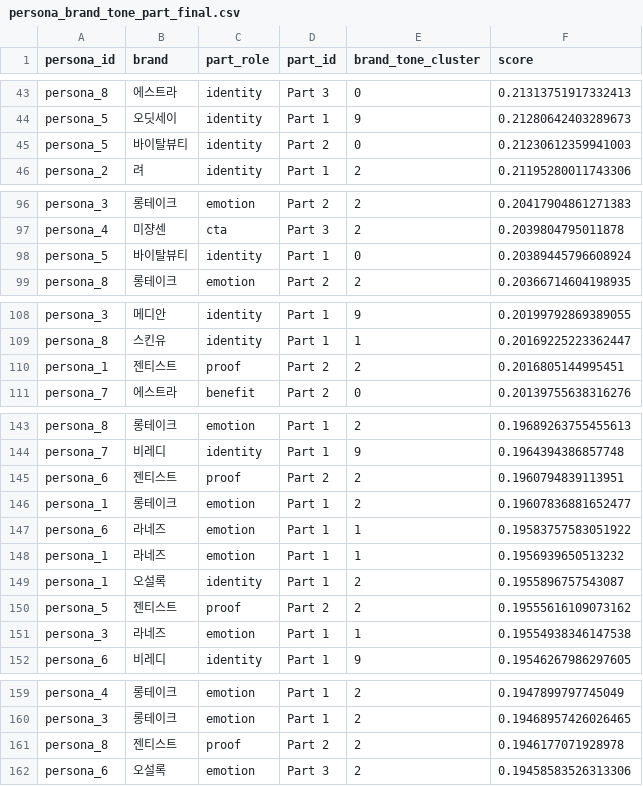
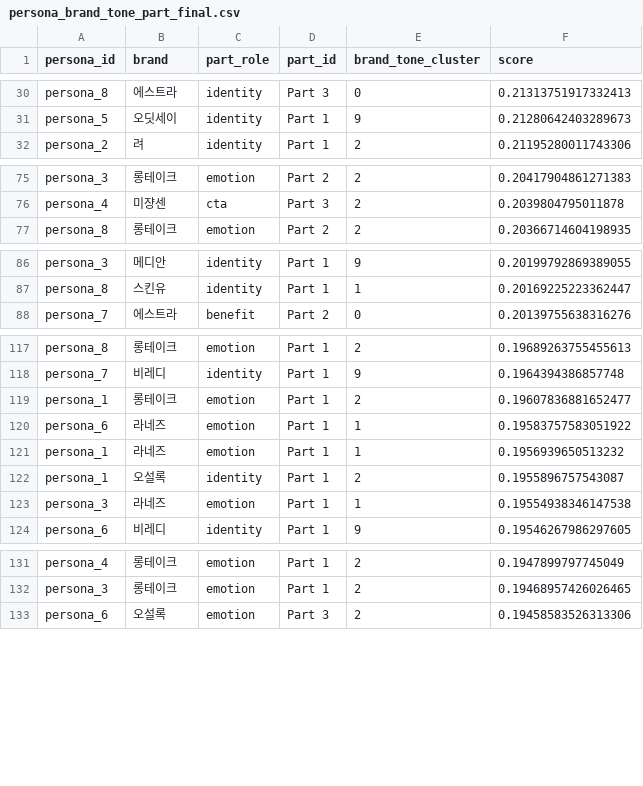
Before and after one commit to 20240807-YR/Amore-Crm-Explainable-Agent, a CSV file: data/persona_brand_tone_part_final.csv, drawn as a sheet; only a part is shown, gaps mark what is left out; the diff covers the shown part only.

```diff
--- a/data/persona_brand_tone_part_final.csv
+++ b/data/persona_brand_tone_part_final.csv
@@ -44,3 +31,2 @@ persona_8,에스트라,identity,Part 3,0,0.21313751917332413
 persona_5,오딧세이,identity,Part 1,9,0.21280642403289673
-persona_5,바이탈뷰티,identity,Part 2,0,0.21230612359941003
 persona_2,려,identity,Part 1,2,0.21195280011743306
@@ -97,3 +76,2 @@ persona_3,롱테이크,emotion,Part 2,2,0.20417904861271383
 persona_4,미쟝센,cta,Part 3,2,0.2039804795011878
-persona_5,바이탈뷰티,identity,Part 1,0,0.20389445796608924
 persona_8,롱테이크,emotion,Part 2,2,0.20366714604198935
@@ -109,3 +87,2 @@ persona_3,메디안,identity,Part 1,9,0.20199792869389055
 persona_8,스킨유,identity,Part 1,1,0.20169225223362447
-persona_1,젠티스트,proof,Part 2,2,0.2016805144995451
 persona_7,에스트라,benefit,Part 2,0,0.20139755638316276
@@ -144,3 +118,2 @@ persona_8,롱테이크,emotion,Part 1,2,0.19689263755455613
 persona_7,비레디,identity,Part 1,9,0.1964394386857748
-persona_6,젠티스트,proof,Part 2,2,0.1960794839113951
 persona_1,롱테이크,emotion,Part 1,2,0.19607836881652477
@@ -149,3 +122,2 @@ persona_1,라네즈,emotion,Part 1,1,0.1956939650513232
 persona_1,오설록,identity,Part 1,2,0.1955896757543087
-persona_5,젠티스트,proof,Part 2,2,0.19555616109073162
 persona_3,라네즈,emotion,Part 1,1,0.19554938346147538
@@ -160,3 +132,2 @@ persona_4,롱테이크,emotion,Part 1,2,0.1947899797745049
 persona_3,롱테이크,emotion,Part 1,2,0.19468957426026465
-persona_8,젠티스트,proof,Part 2,2,0.1946177071928978
 persona_6,오설록,emotion,Part 3,2,0.19458583526313306
```
Also changed, not shown: 24 removed rows elsewhere in this file, data/amore_brand_tone_rules.csv, data/brand_tone_cluster_by_brand.csv, 7 other files.
